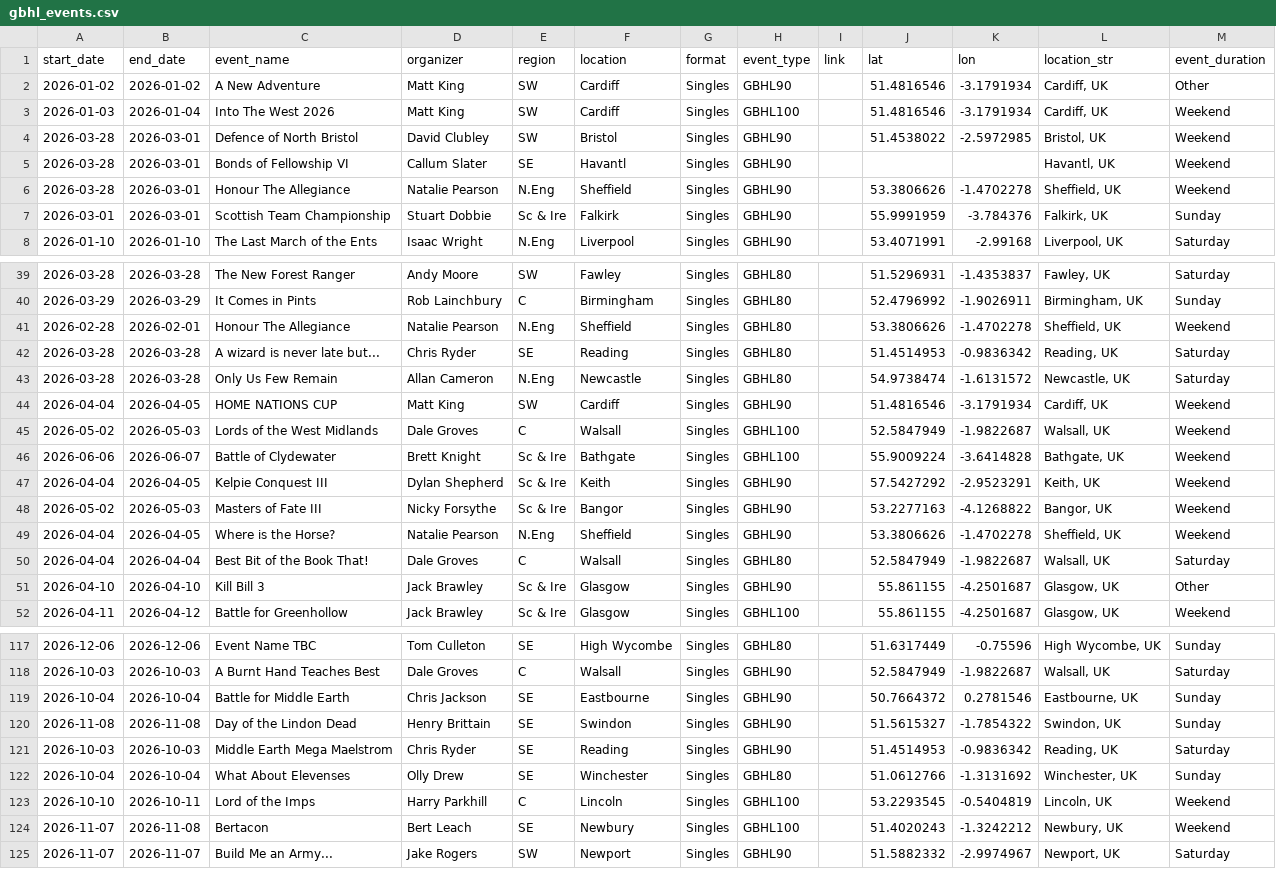
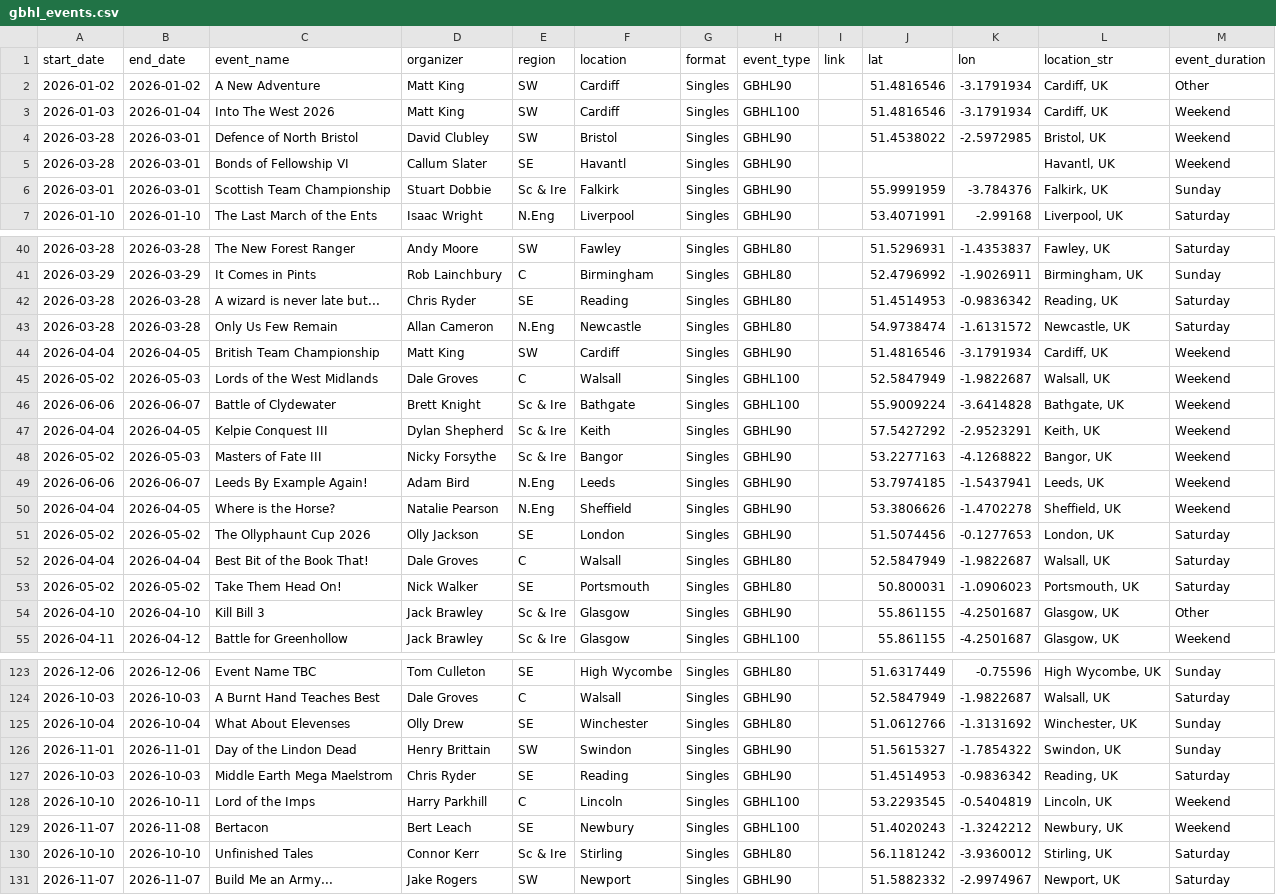
Before and after one commit to samgulf/gbhl-events, a CSV file: data/gbhl_events.csv, drawn as a sheet; only a part is shown, gaps mark what is left out; the diff covers the shown part only.

```diff
--- a/data/gbhl_events.csv
+++ b/data/gbhl_events.csv
@@ -5,3 +5,2 @@ start_date,end_date,event_name,organizer,region,location,format,event_type,link,
 2026-03-28,2026-03-01,Bonds of Fellowship VI,Callum Slater,SE,Havantl,Singles,GBHL90,,,,"Havantl, UK",Weekend
-2026-03-28,2026-03-01,Honour The Allegiance,Natalie Pearson,N.Eng,Sheffield,Singles,GBHL90,,53.3806626,-1.4702278,"Sheffield, UK",Weekend
 2026-03-01,2026-03-01,Scottish Team Championship,Stuart Dobbie,Sc & Ire,Falkirk,Singles,GBHL90,,55.9991959,-3.784376,"Falkirk, UK",Sunday
@@ -40,6 +41,5 @@ start_date,end_date,event_name,organizer,region,location,format,event_type,link,
 2026-03-29,2026-03-29,It Comes in Pints,Rob Lainchbury,C,Birmingham,Singles,GBHL80,,52.4796992,-1.9026911,"Birmingham, UK",Sunday
-2026-02-28,2026-02-01,Honour The Allegiance,Natalie Pearson,N.Eng,Sheffield,Singles,GBHL80,,53.3806626,-1.4702278,"Sheffield, UK",Weekend
 2026-03-28,2026-03-28,A wizard is never late but...,Chris Ryder,SE,Reading,Singles,GBHL80,,51.4514953,-0.9836342,"Reading, UK",Saturday
 2026-03-28,2026-03-28,Only Us Few Remain,Allan Cameron,N.Eng,Newcastle,Singles,GBHL80,,54.9738474,-1.6131572,"Newcastle, UK",Saturday
-2026-04-04,2026-04-05,HOME NATIONS CUP,Matt King,SW,Cardiff,Singles,GBHL90,,51.4816546,-3.1791934,"Cardiff, UK",Weekend
+2026-04-04,2026-04-05,British Team Championship,Matt King,SW,Cardiff,Singles,GBHL90,,51.4816546,-3.1791934,"Cardiff, UK",Weekend
 2026-05-02,2026-05-03,Lords of the West Midlands,Dale Groves,C,Walsall,Singles,GBHL100,,52.5847949,-1.9822687,"Walsall, UK",Weekend
@@ -48,4 +48,7 @@ start_date,end_date,event_name,organizer,region,location,format,event_type,link,
 2026-05-02,2026-05-03,Masters of Fate III,Nicky Forsythe,Sc & Ire,Bangor,Singles,GBHL90,,53.2277163,-4.1268822,"Bangor, UK",Weekend
+2026-06-06,2026-06-07,Leeds By Example Again!,Adam Bird,N.Eng,Leeds,Singles,GBHL90,,53.7974185,-1.5437941,"Leeds, UK",Weekend
 2026-04-04,2026-04-05,Where is the Horse?,Natalie Pearson,N.Eng,Sheffield,Singles,GBHL90,,53.3806626,-1.4702278,"Sheffield, UK",Weekend
+2026-05-02,2026-05-02,The Ollyphaunt Cup 2026,Olly Jackson,SE,London,Singles,GBHL90,,51.5074456,-0.1277653,"London, UK",Saturday
 2026-04-04,2026-04-04,Best Bit of the Book That!,Dale Groves,C,Walsall,Singles,GBHL80,,52.5847949,-1.9822687,"Walsall, UK",Saturday
+2026-05-02,2026-05-02,Take Them Head On!,Nick Walker,SE,Portsmouth,Singles,GBHL80,,50.800031,-1.0906023,"Portsmouth, UK",Saturday
 2026-04-10,2026-04-10,Kill Bill 3,Jack Brawley,Sc & Ire,Glasgow,Singles,GBHL90,,55.861155,-4.2501687,"Glasgow, UK",Other
@@ -118,8 +124,8 @@ start_date,end_date,event_name,organizer,region,location,format,event_type,link,
 2026-10-03,2026-10-03,A Burnt Hand Teaches Best,Dale Groves,C,Walsall,Singles,GBHL90,,52.5847949,-1.9822687,"Walsall, UK",Saturday
-2026-10-04,2026-10-04,Battle for Middle Earth,Chris Jackson,SE,Eastbourne,Singles,GBHL90,,50.7664372,0.2781546,"Eastbourne, UK",Sunday
-2026-11-08,2026-11-08,Day of the Lindon Dead,Henry Brittain,SE,Swindon,Singles,GBHL90,,51.5615327,-1.7854322,"Swindon, UK",Sunday
+2026-10-04,2026-10-04,What About Elevenses,Olly Drew,SE,Winchester,Singles,GBHL80,,51.0612766,-1.3131692,"Winchester, UK",Sunday
+2026-11-01,2026-11-01,Day of the Lindon Dead,Henry Brittain,SW,Swindon,Singles,GBHL90,,51.5615327,-1.7854322,"Swindon, UK",Sunday
 2026-10-03,2026-10-03,Middle Earth Mega Maelstrom,Chris Ryder,SE,Reading,Singles,GBHL90,,51.4514953,-0.9836342,"Reading, UK",Saturday
-2026-10-04,2026-10-04,What About Elevenses,Olly Drew,SE,Winchester,Singles,GBHL80,,51.0612766,-1.3131692,"Winchester, UK",Sunday
 2026-10-10,2026-10-11,Lord of the Imps,Harry Parkhill,C,Lincoln,Singles,GBHL100,,53.2293545,-0.5404819,"Lincoln, UK",Weekend
 2026-11-07,2026-11-08,Bertacon,Bert Leach,SE,Newbury,Singles,GBHL100,,51.4020243,-1.3242212,"Newbury, UK",Weekend
+2026-10-10,2026-10-10,Unfinished Tales,Connor Kerr,Sc & Ire,Stirling,Singles,GBHL80,,56.1181242,-3.9360012,"Stirling, UK",Saturday
 2026-11-07,2026-11-07,Build Me an Army...,Jake Rogers,SW,Newport,Singles,GBHL90,,51.5882332,-2.9974967,"Newport, UK",Saturday
```
Also changed, not shown: 5 added rows, 2 moved rows and 23 edited cells elsewhere in this file, 2 other files.
